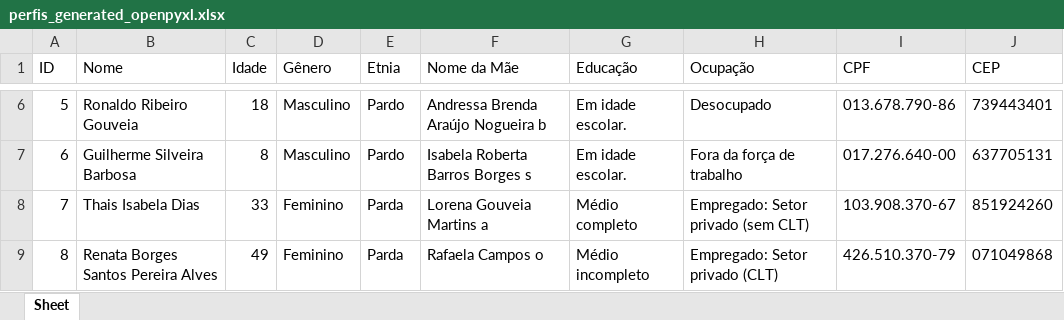
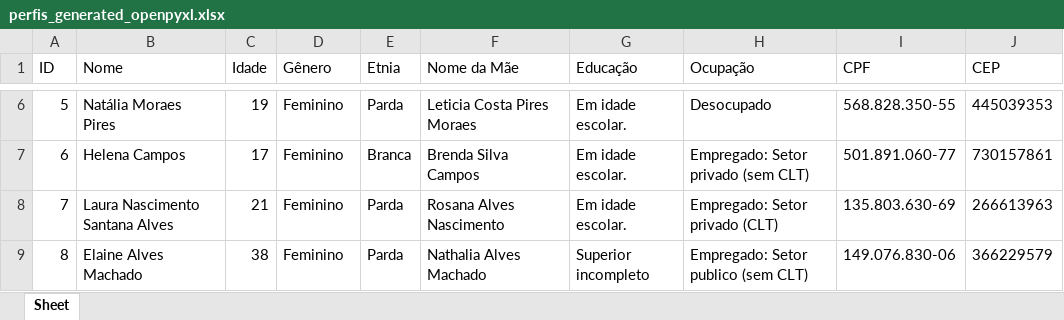
Before and after one commit to MarcosBenHurSilva/Profile_Generator, an Excel workbook: perfis_generated_openpyxl.xlsx, sheet Sheet, drawn as a sheet; only a part is shown, gaps mark what is left out; values as stored, in another font and other column widths than the file's, no borders; the diff covers the shown part only; the diff names each change by its address in the sheet, - before the commit and + after, or states it on an @@ line.

Commit message:
Coreção gerador de nome de mãe

```diff
--- a/perfis_generated_openpyxl.xlsx (sheet Sheet)
+++ b/perfis_generated_openpyxl.xlsx (sheet Sheet)
-B6 (Nome): Ronaldo Ribeiro Gouveia
+B6 (Nome): Natália Moraes Pires
-C6 (Idade): 18
+C6 (Idade): 19
-D6:D7 (Gênero): Masculino
+D6:D7 (Gênero): Feminino
-E6 (Etnia): Pardo
+E6 (Etnia): Parda
-F6 (Nome da Mãe): Andressa Brenda Araújo Nogueira b
+F6 (Nome da Mãe): Leticia Costa Pires Moraes
-I6 (CPF): 013.678.790-86
+I6 (CPF): 568.828.350-55
-J6 (CEP): 739443401
+J6 (CEP): 445039353
-B7 (Nome): Guilherme Silveira Barbosa
+B7 (Nome): Helena Campos
-C7 (Idade): 8
+C7 (Idade): 17
-E7 (Etnia): Pardo
+E7 (Etnia): Branca
-F7 (Nome da Mãe): Isabela Roberta Barros Borges s
+F7 (Nome da Mãe): Brenda Silva Campos
-H7 (Ocupação): Fora da força de trabalho
+H7 (Ocupação): Empregado: Setor privado (sem CLT)
-I7 (CPF): 017.276.640-00
+I7 (CPF): 501.891.060-77
-J7 (CEP): 637705131
+J7 (CEP): 730157861
-B8 (Nome): Thais Isabela Dias
+B8 (Nome): Laura Nascimento Santana Alves
-C8 (Idade): 33
+C8 (Idade): 21
-F8 (Nome da Mãe): Lorena Gouveia Martins a
+F8 (Nome da Mãe): Rosana Alves Nascimento
-G8 (Educação): Médio completo
+G8 (Educação): Em idade escolar.
-H8 (Ocupação): Empregado: Setor privado (sem CLT)
+H8 (Ocupação): Empregado: Setor privado (CLT)
-I8 (CPF): 103.908.370-67
+I8 (CPF): 135.803.630-69
-J8 (CEP): 851924260
+J8 (CEP): 266613963
-B9 (Nome): Renata Borges Santos Pereira Alves
+B9 (Nome): Elaine Alves Machado
-C9 (Idade): 49
+C9 (Idade): 38
-F9 (Nome da Mãe): Rafaela Campos o
+F9 (Nome da Mãe): Nathalia Alves Machado
-G9 (Educação): Médio incompleto
+G9 (Educação): Superior incompleto
-H9 (Ocupação): Empregado: Setor privado (CLT)
+H9 (Ocupação): Empregado: Setor publico (sem CLT)
-I9 (CPF): 426.510.370-79
+I9 (CPF): 149.076.830-06
-J9 (CEP): 071049868
+J9 (CEP): 366229579
```
Also changed, not shown: 47 edited cells elsewhere in this sheet, 2 other files.
